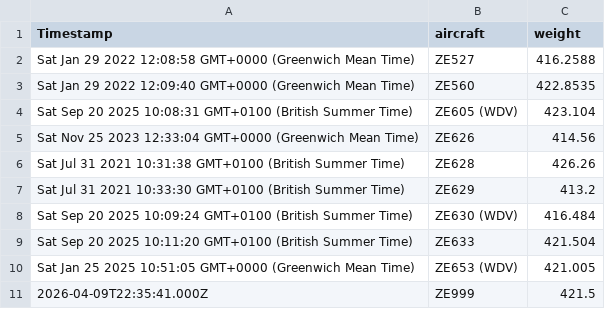
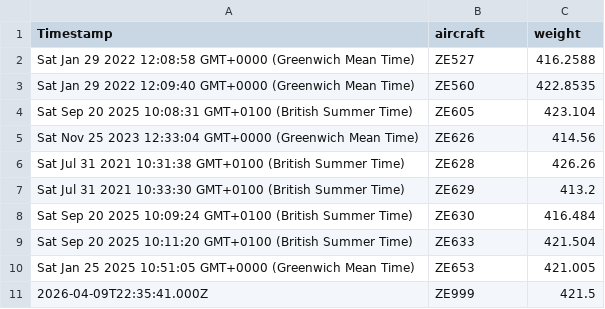
Before and after one commit to b-kennedy0/2FTS-BallastWeight, a CSV file: assets/aircraft_weights.csv, drawn as a sheet.

Commit message:
Fix aircraft identifiers

```diff
--- a/assets/aircraft_weights.csv
+++ b/assets/aircraft_weights.csv
@@ -3,3 +3,3 @@ Sat Jan 29 2022 12:08:58 GMT+0000 (Greenwich Mean Time),ZE527,416.2588
 Sat Jan 29 2022 12:09:40 GMT+0000 (Greenwich Mean Time),ZE560,422.8535
-Sat Sep 20 2025 10:08:31 GMT+0100 (British Summer Time),ZE605 (WDV),423.104
+Sat Sep 20 2025 10:08:31 GMT+0100 (British Summer Time),ZE605,423.104
 Sat Nov 25 2023 12:33:04 GMT+0000 (Greenwich Mean Time),ZE626,414.56
@@ -7,5 +7,5 @@ Sat Jul 31 2021 10:31:38 GMT+0100 (British Summer Time),ZE628,426.26
 Sat Jul 31 2021 10:33:30 GMT+0100 (British Summer Time),ZE629,413.2
-Sat Sep 20 2025 10:09:24 GMT+0100 (British Summer Time),ZE630 (WDV),416.484
+Sat Sep 20 2025 10:09:24 GMT+0100 (British Summer Time),ZE630,416.484
 Sat Sep 20 2025 10:11:20 GMT+0100 (British Summer Time),ZE633,421.504
-Sat Jan 25 2025 10:51:05 GMT+0000 (Greenwich Mean Time),ZE653 (WDV),421.005
+Sat Jan 25 2025 10:51:05 GMT+0000 (Greenwich Mean Time),ZE653,421.005
 2026-04-09T22:35:41.000Z,ZE999,421.5
```
